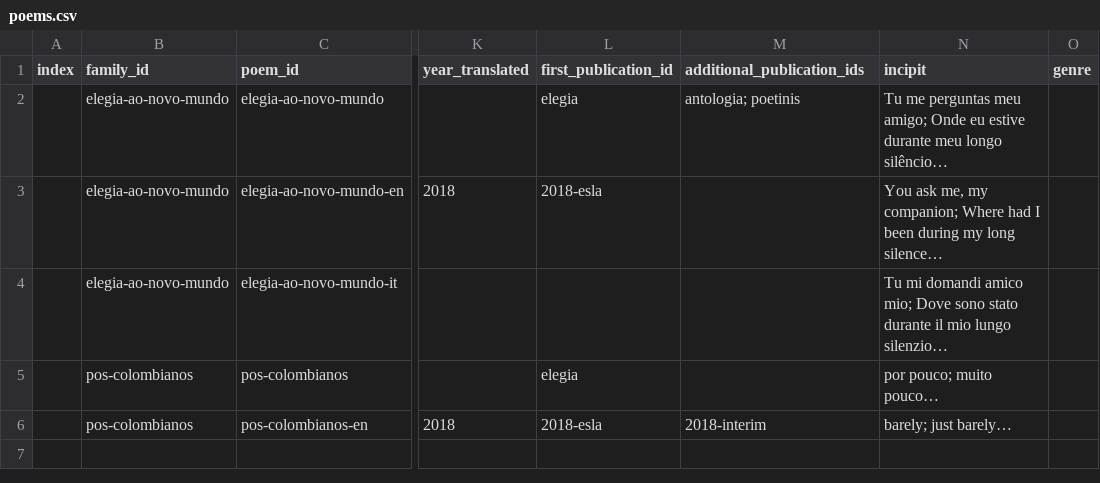
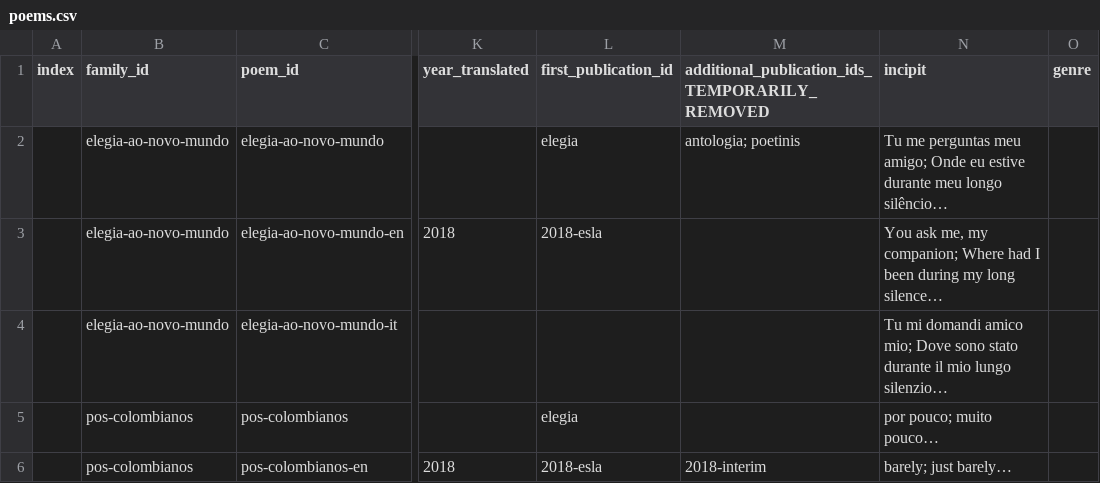
Before and after one commit to narlanmatos/narlanmatos.github.io, a CSV file: _data/poems.csv, drawn as a sheet; only a part is shown, gaps mark what is left out; the diff names each change by its address in the sheet, - before the commit and + after, or states it on an @@ line.

Commit message:
Update poems.csv

```diff
--- a/_data/poems.csv
+++ b/_data/poems.csv
-M1: additional_publication_ids
+M1: additional_publication_ids_TEMPORARILY_REMOVED
```
